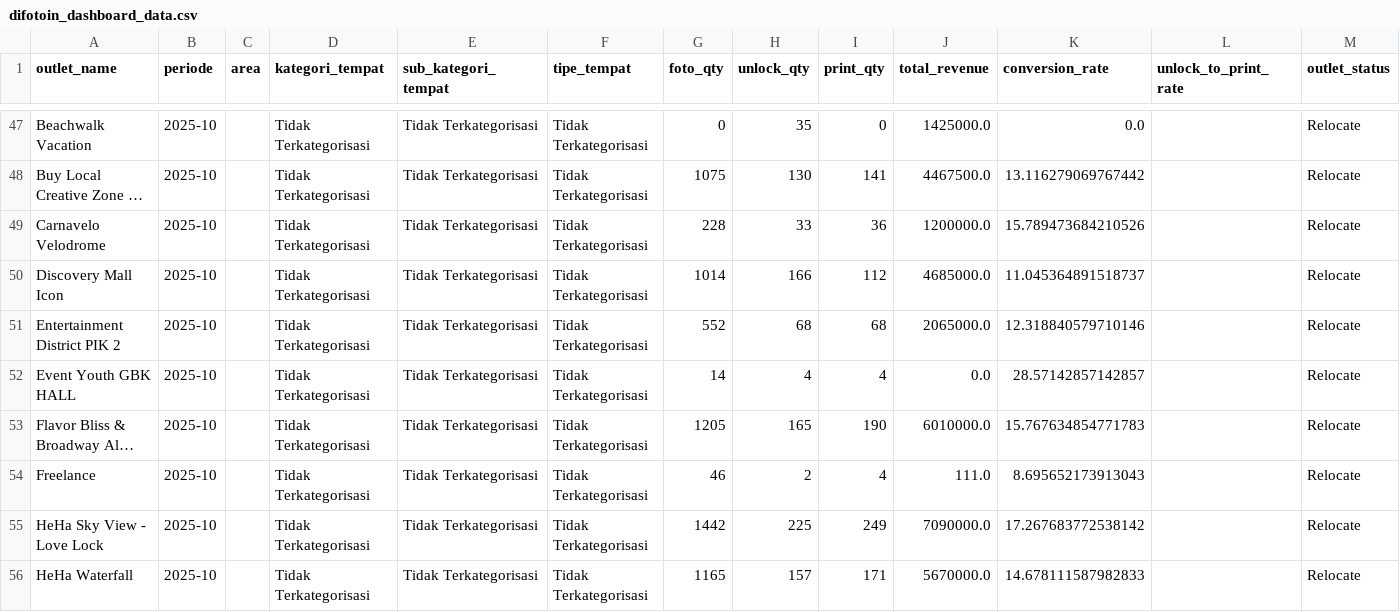
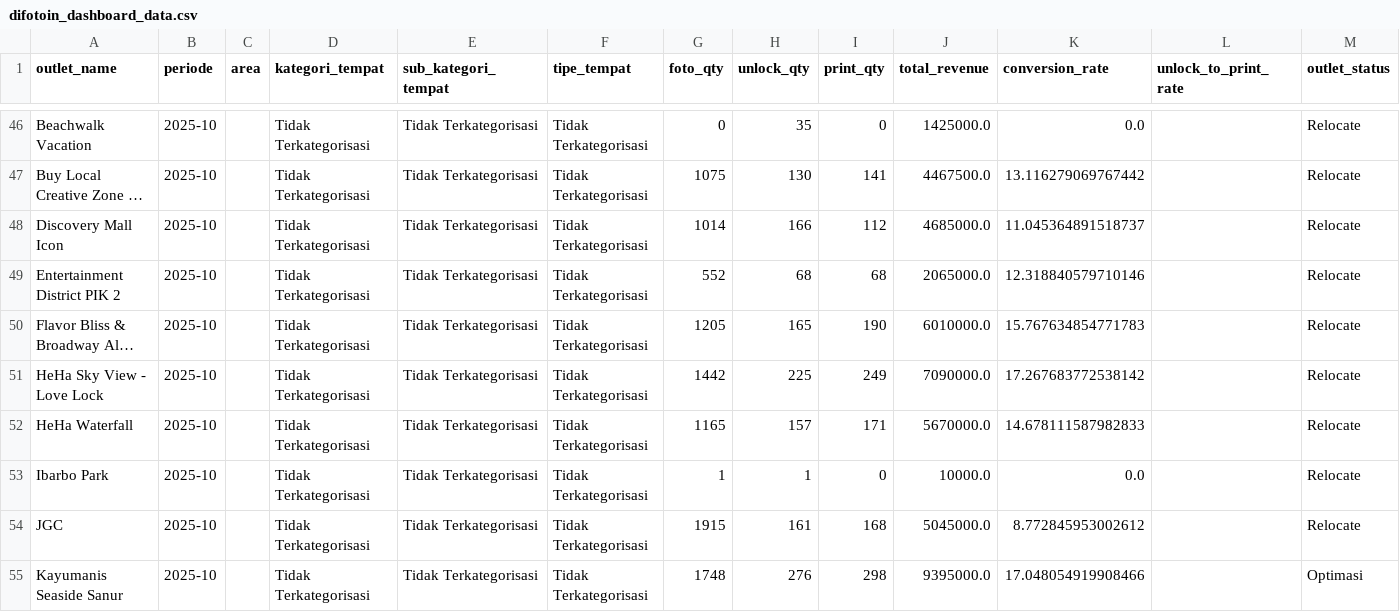
Before and after one commit to Killdower1/mgx, a CSV file: streamlit_template/data/difotoin_dashboard_data.csv, drawn as a sheet; only a part is shown, gaps mark what is left out; the shorter side is filled out with more unchanged rows; long unchanged cells end in …; the diff covers the shown part only; the diff names each change by its address in the sheet, - before the commit and + after, or states it on an @@ line.

```diff
--- a/streamlit_template/data/difotoin_dashboard_data.csv
+++ b/streamlit_template/data/difotoin_dashboard_data.csv
-row 49: Carnavelo Velodrome | 2025-10 |  | Tidak Terkategorisasi | Tidak Terkategorisasi | Tidak Terkategorisasi | 228 | 33 | 36 | 1200000.0 | 15.789473684210526 |  | Relocate
-row 52: Event Youth GBK HALL | 2025-10 |  | Tidak Terkategorisasi | Tidak Terkategorisasi | Tidak Terkategorisasi | 14 | 4 | 4 | 0.0 | 28.57142857142857 |  | Relocate
-row 54: Freelance | 2025-10 |  | Tidak Terkategorisasi | Tidak Terkategorisasi | Tidak Terkategorisasi | 46 | 2 | 4 | 111.0 | 8.695652173913043 |  | Relocate
```
Also changed, not shown: 9 removed rows elsewhere in this file, 1 other file.
